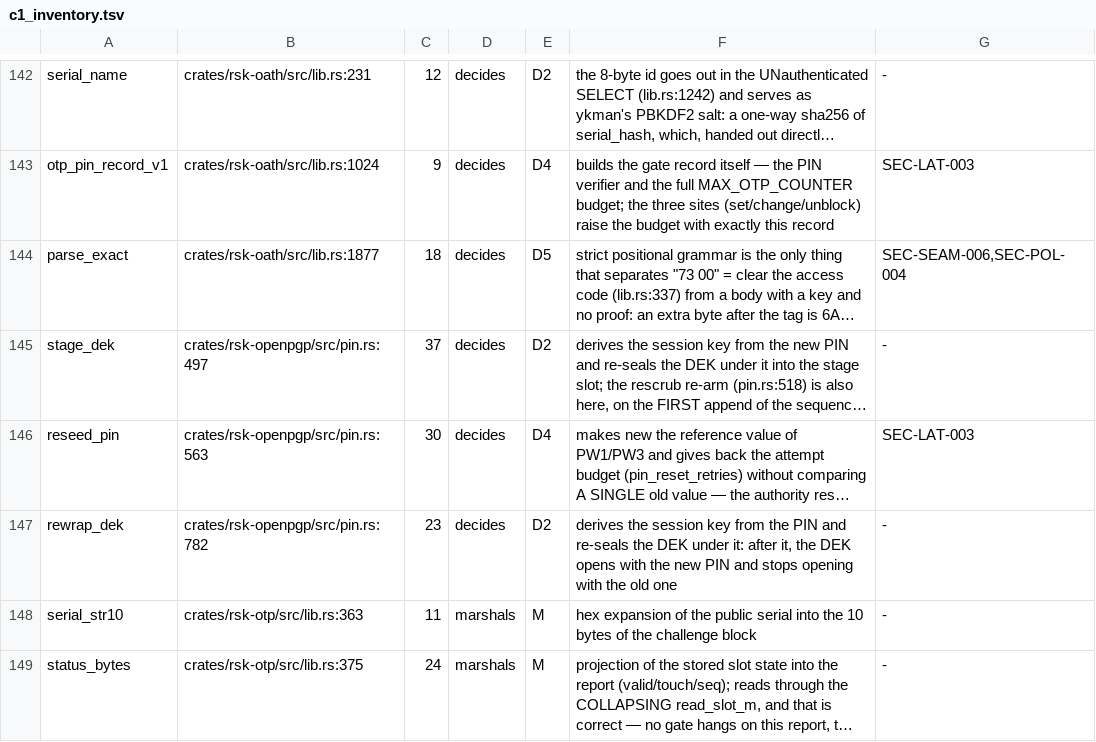
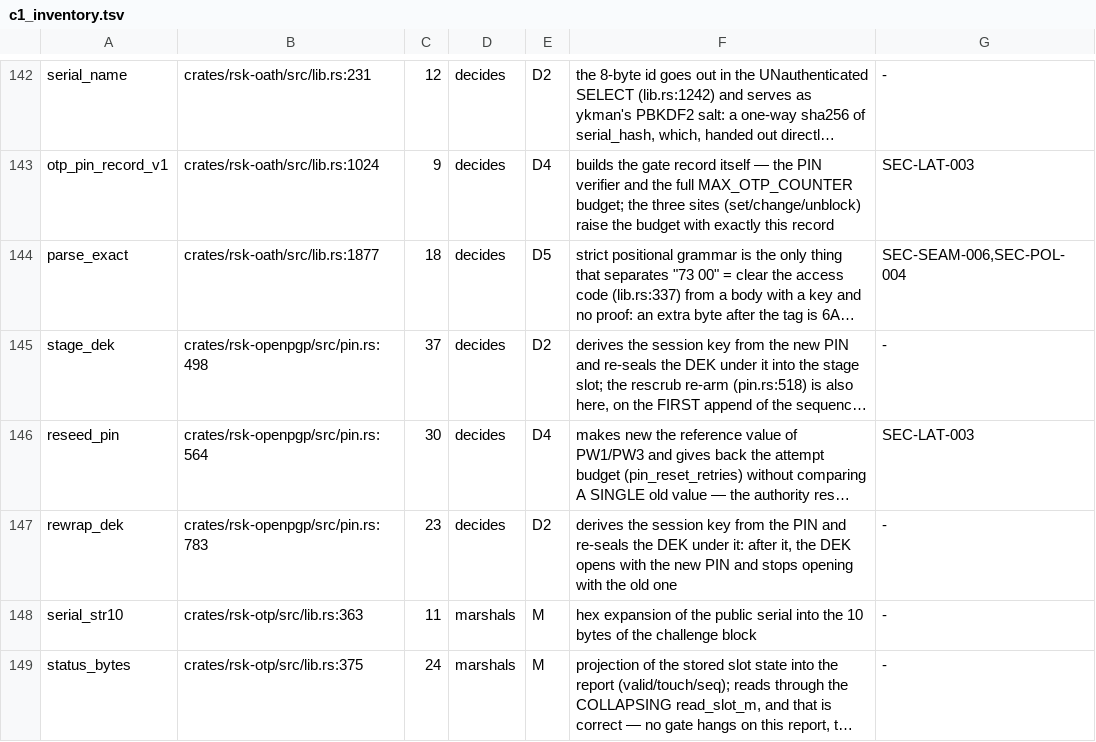
Before and after one commit to TheMaxMur/RS-Key, a TSV file: assurance/c1_inventory.tsv, drawn as a sheet; only a part is shown, gaps mark what is left out; long unchanged cells end in …; the diff covers the shown part only; the diff names each change by its address in the sheet, - before the commit and + after, or states it on an @@ line.

```diff
--- a/assurance/c1_inventory.tsv
+++ b/assurance/c1_inventory.tsv
-B145: crates/rsk-openpgp/src/pin.rs:497
+B145: crates/rsk-openpgp/src/pin.rs:498
-B146: crates/rsk-openpgp/src/pin.rs:563
+B146: crates/rsk-openpgp/src/pin.rs:564
-B147: crates/rsk-openpgp/src/pin.rs:782
+B147: crates/rsk-openpgp/src/pin.rs:783
```
Also changed, not shown: 28 edited cells elsewhere in this file, 19 other files.
